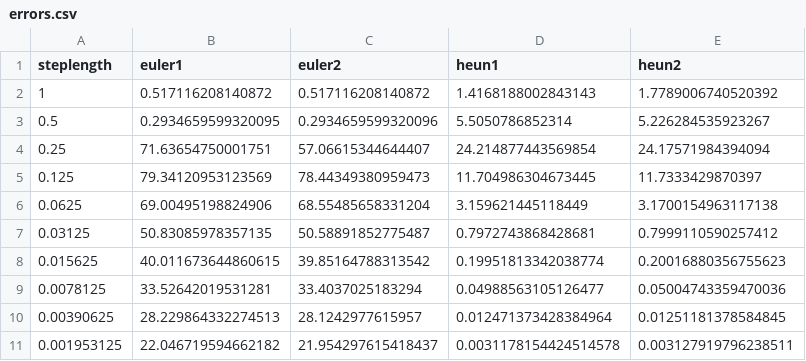
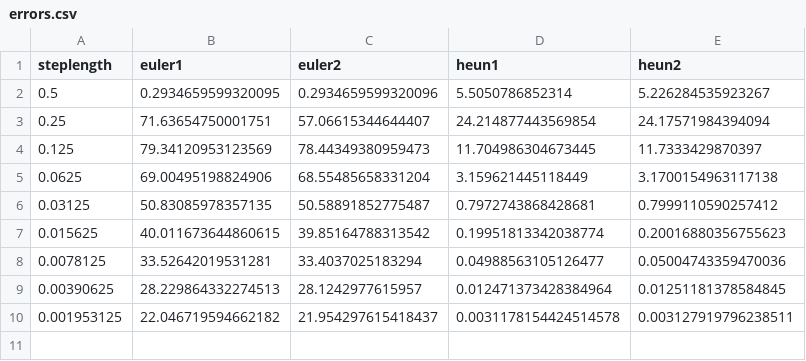
Before and after one commit to ohman-emil/GA, a CSV file: src/systems/system1/errors.csv, drawn as a sheet; the diff names each change by its address in the sheet, - before the commit and + after, or states it on an @@ line.

Commit message:
Rename data files and svgs to prevent file name mishaps

```diff
--- a/src/systems/system1/errors.csv
+++ b/src/systems/system1/errors.csv
-row 2: 1 | 0.517116208140872 | 0.517116208140872 | 1.4168188002843143 | 1.7789006740520392
```
Also changed, not shown: 22 other files.
